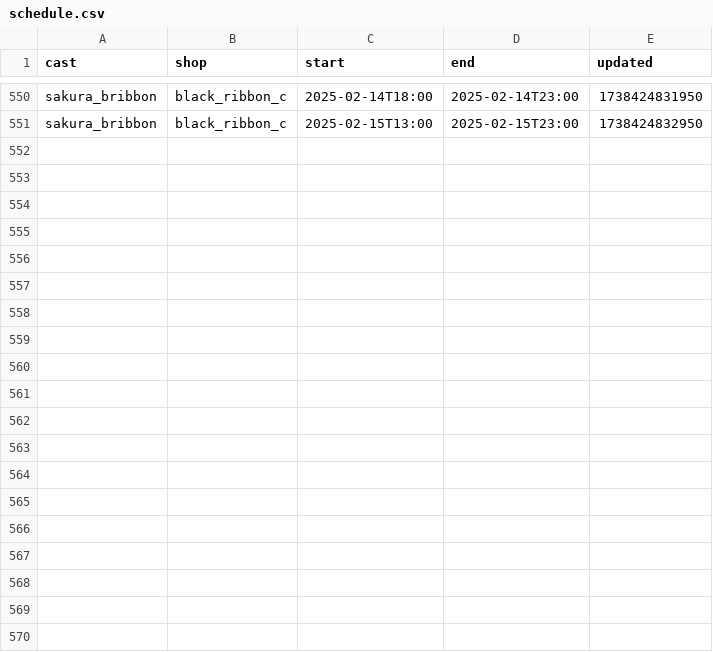
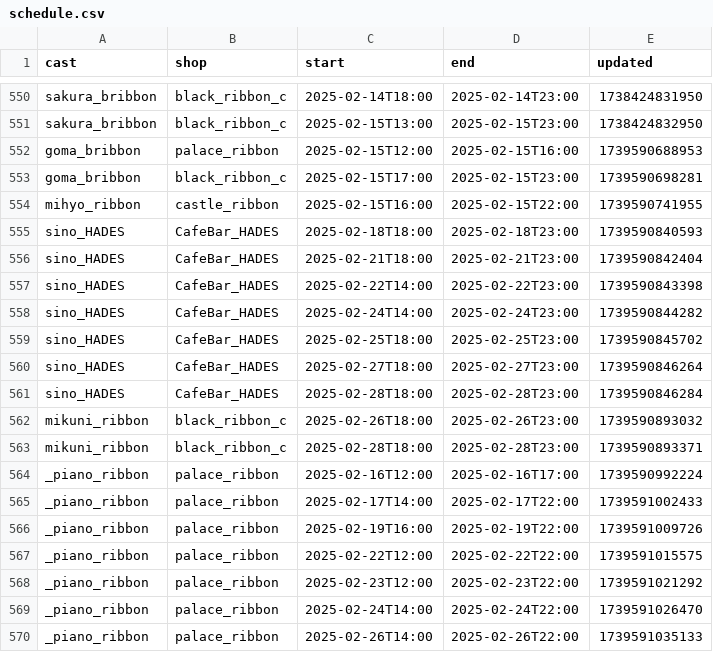
Before and after one commit to c890904/cafeSchedule, a CSV file: schedule.csv, drawn as a sheet; only a part is shown, gaps mark what is left out; the diff covers the shown part only.

Commit message:
Updates

```diff
--- a/schedule.csv
+++ b/schedule.csv
@@ -551 +551,20 @@ sakura_bribbon,black_ribbon_c,2025-02-14T18:00,2025-02-14T23:00,1738424831950
 sakura_bribbon,black_ribbon_c,2025-02-15T13:00,2025-02-15T23:00,1738424832950
+goma_bribbon,palace_ribbon,2025-02-15T12:00,2025-02-15T16:00,1739590688953
+goma_bribbon,black_ribbon_c,2025-02-15T17:00,2025-02-15T23:00,1739590698281
+mihyo_ribbon,castle_ribbon,2025-02-15T16:00,2025-02-15T22:00,1739590741955
+sino_HADES,CafeBar_HADES,2025-02-18T18:00,2025-02-18T23:00,1739590840593
+sino_HADES,CafeBar_HADES,2025-02-21T18:00,2025-02-21T23:00,1739590842404
+sino_HADES,CafeBar_HADES,2025-02-22T14:00,2025-02-22T23:00,1739590843398
+sino_HADES,CafeBar_HADES,2025-02-24T14:00,2025-02-24T23:00,1739590844282
+sino_HADES,CafeBar_HADES,2025-02-25T18:00,2025-02-25T23:00,1739590845702
+sino_HADES,CafeBar_HADES,2025-02-27T18:00,2025-02-27T23:00,1739590846264
+sino_HADES,CafeBar_HADES,2025-02-28T18:00,2025-02-28T23:00,1739590846284
+mikuni_ribbon,black_ribbon_c,2025-02-26T18:00,2025-02-26T23:00,1739590893032
+mikuni_ribbon,black_ribbon_c,2025-02-28T18:00,2025-02-28T23:00,1739590893371
+_piano_ribbon,palace_ribbon,2025-02-16T12:00,2025-02-16T17:00,1739590992224
+_piano_ribbon,palace_ribbon,2025-02-17T14:00,2025-02-17T22:00,1739591002433
+_piano_ribbon,palace_ribbon,2025-02-19T16:00,2025-02-19T22:00,1739591009726
+_piano_ribbon,palace_ribbon,2025-02-22T12:00,2025-02-22T22:00,1739591015575
+_piano_ribbon,palace_ribbon,2025-02-23T12:00,2025-02-23T22:00,1739591021292
+_piano_ribbon,palace_ribbon,2025-02-24T14:00,2025-02-24T22:00,1739591026470
+_piano_ribbon,palace_ribbon,2025-02-26T14:00,2025-02-26T22:00,1739591035133
```
Also changed, not shown: 15 added rows elsewhere in this file.
